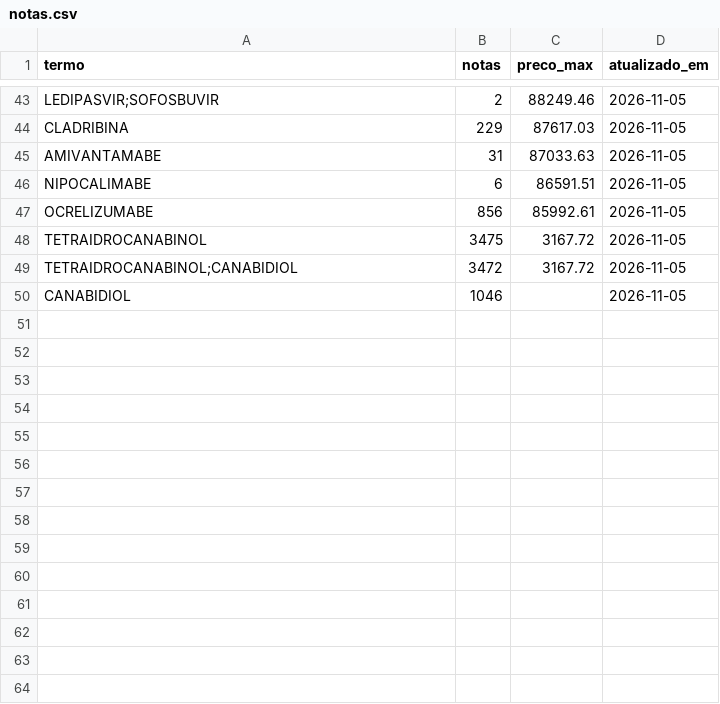
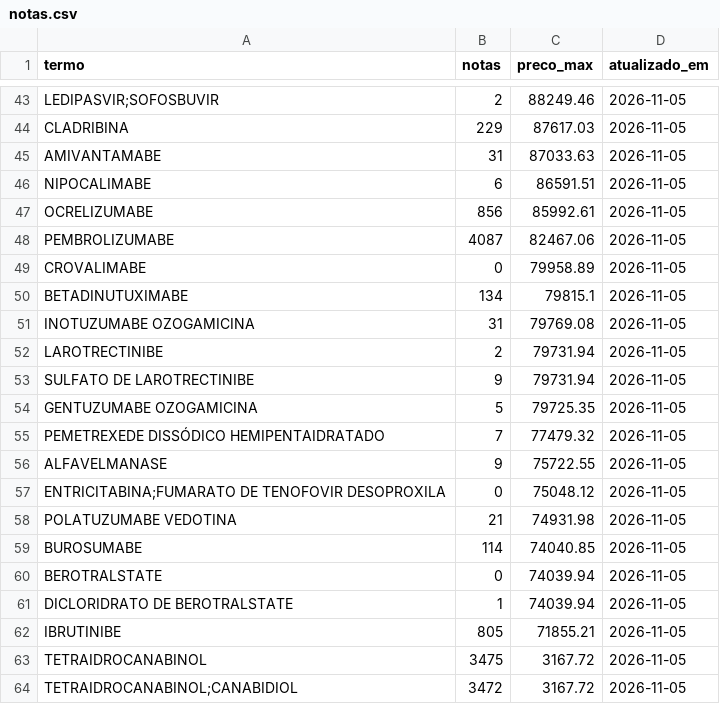
Before and after one commit to dwoloszin/remedio-judicial, a CSV file: data/notas.csv, drawn as a sheet; only a part is shown, gaps mark what is left out; the shorter side is filled out with more unchanged rows.

```diff
--- a/data/notas.csv
+++ b/data/notas.csv
@@ -47,2 +47,17 @@ NIPOCALIMABE,6,86591.51,2026-11-05
 OCRELIZUMABE,856,85992.61,2026-11-05
+PEMBROLIZUMABE,4087,82467.06,2026-11-05
+CROVALIMABE,0,79958.89,2026-11-05
+BETADINUTUXIMABE,134,79815.1,2026-11-05
+INOTUZUMABE OZOGAMICINA,31,79769.08,2026-11-05
+LAROTRECTINIBE,2,79731.94,2026-11-05
+SULFATO DE LAROTRECTINIBE,9,79731.94,2026-11-05
+GENTUZUMABE OZOGAMICINA,5,79725.35,2026-11-05
+PEMETREXEDE DISSÓDICO HEMIPENTAIDRATADO,7,77479.32,2026-11-05
+ALFAVELMANASE,9,75722.55,2026-11-05
+ENTRICITABINA;FUMARATO DE TENOFOVIR DESOPROXILA,0,75048.12,2026-11-05
+POLATUZUMABE VEDOTINA,21,74931.98,2026-11-05
+BUROSUMABE,114,74040.85,2026-11-05
+BEROTRALSTATE,0,74039.94,2026-11-05
+DICLORIDRATO DE BEROTRALSTATE,1,74039.94,2026-11-05
+IBRUTINIBE,805,71855.21,2026-11-05
 TETRAIDROCANABINOL,3475,3167.72,2026-11-05
```
Also changed, not shown: data/historico.csv.
